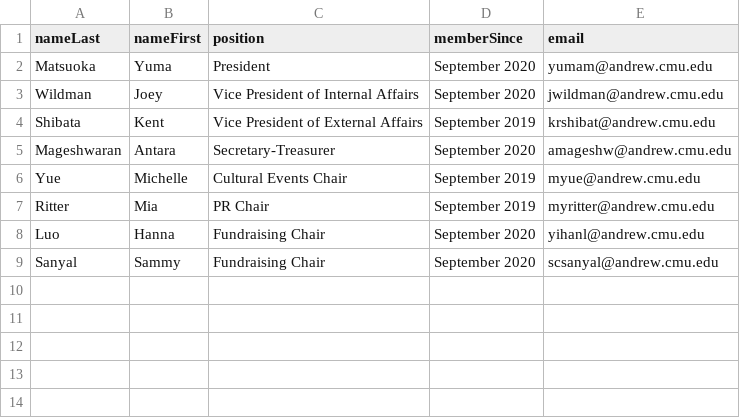
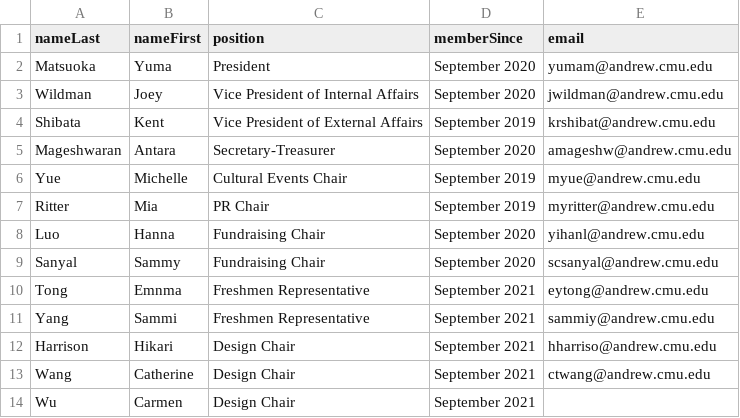
Before and after one commit to cmu-jsa/JSA-web, a CSV file: src/routes/members/members.csv, drawn as a sheet; the diff names each change by its address in the sheet, - before the commit and + after, or states it on an @@ line.

Commit message:
updating website, new exec members

```diff
--- a/src/routes/members/members.csv
+++ b/src/routes/members/members.csv
+row 10: Tong | Emnma | Freshmen Representative | September 2021 | eytong@andrew.cmu.edu
+row 11: Yang | Sammi | Freshmen Representative | September 2021 | sammiy@andrew.cmu.edu
+row 12: Harrison | Hikari | Design Chair | September 2021 | hharriso@andrew.cmu.edu
+row 13: Wang | Catherine | Design Chair | September 2021 | ctwang@andrew.cmu.edu
+row 14: Wu | Carmen | Design Chair | September 2021
```
Also changed, not shown: 3 other files.
